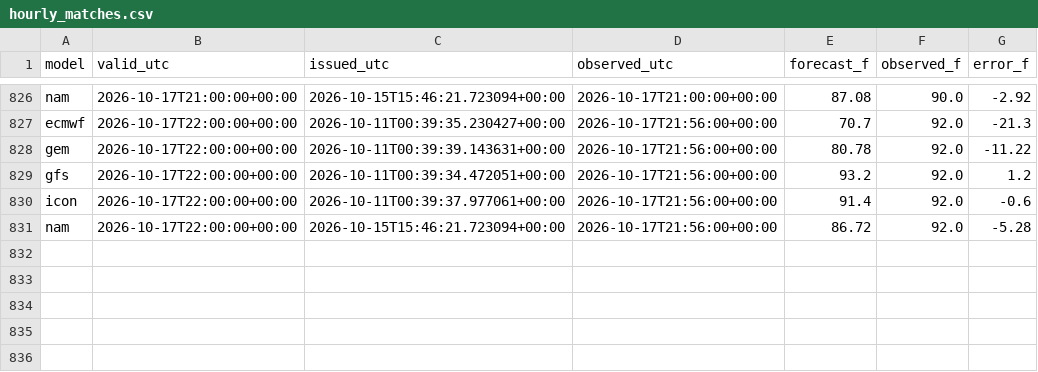
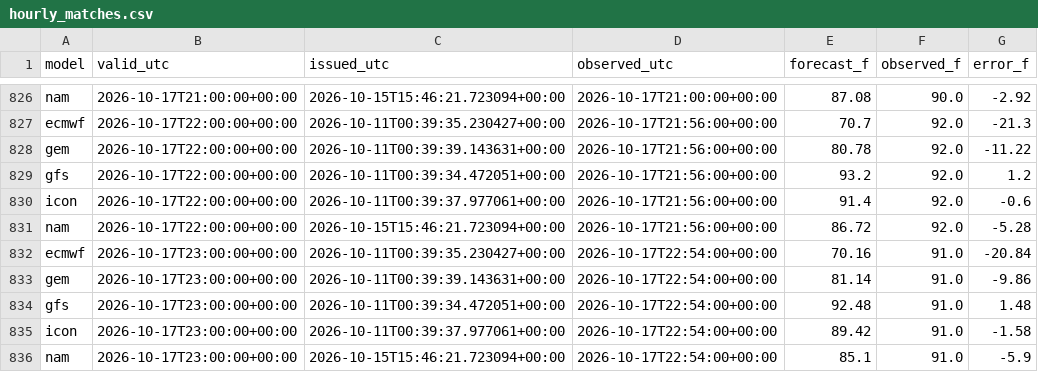
Before and after one commit to russomatt-wx/moraga-weather-graphics, a CSV file: hourly_matches.csv, drawn as a sheet; only a part is shown, gaps mark what is left out.

```diff
--- a/hourly_matches.csv
+++ b/hourly_matches.csv
@@ -831 +831,6 @@ icon,2026-10-17T22:00:00+00:00,2026-10-11T00:39:37.977061+00:00,2026-10-17T21:56
 nam,2026-10-17T22:00:00+00:00,2026-10-15T15:46:21.723094+00:00,2026-10-17T21:56:00+00:00,86.72,92.0,-5.28
+ecmwf,2026-10-17T23:00:00+00:00,2026-10-11T00:39:35.230427+00:00,2026-10-17T22:54:00+00:00,70.16,91.0,-20.84
+gem,2026-10-17T23:00:00+00:00,2026-10-11T00:39:39.143631+00:00,2026-10-17T22:54:00+00:00,81.14,91.0,-9.86
+gfs,2026-10-17T23:00:00+00:00,2026-10-11T00:39:34.472051+00:00,2026-10-17T22:54:00+00:00,92.48,91.0,1.48
+icon,2026-10-17T23:00:00+00:00,2026-10-11T00:39:37.977061+00:00,2026-10-17T22:54:00+00:00,89.42,91.0,-1.58
+nam,2026-10-17T23:00:00+00:00,2026-10-15T15:46:21.723094+00:00,2026-10-17T22:54:00+00:00,85.1,91.0,-5.9
```
Also changed, not shown: 5 other files.
